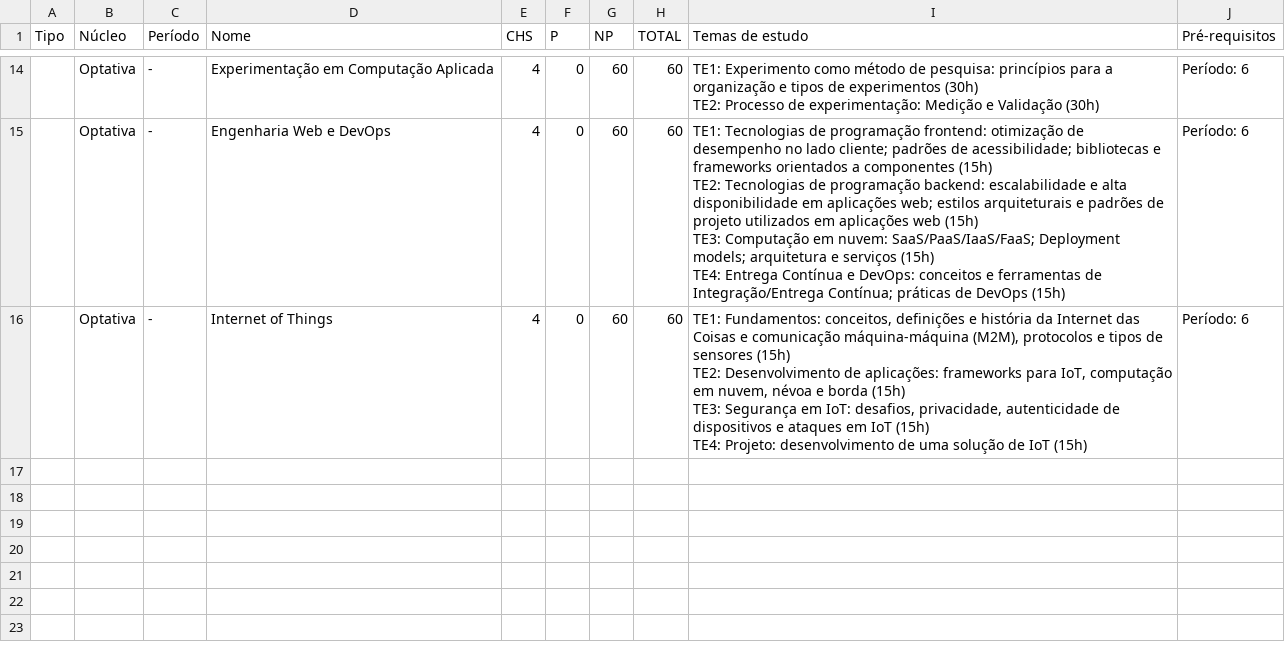
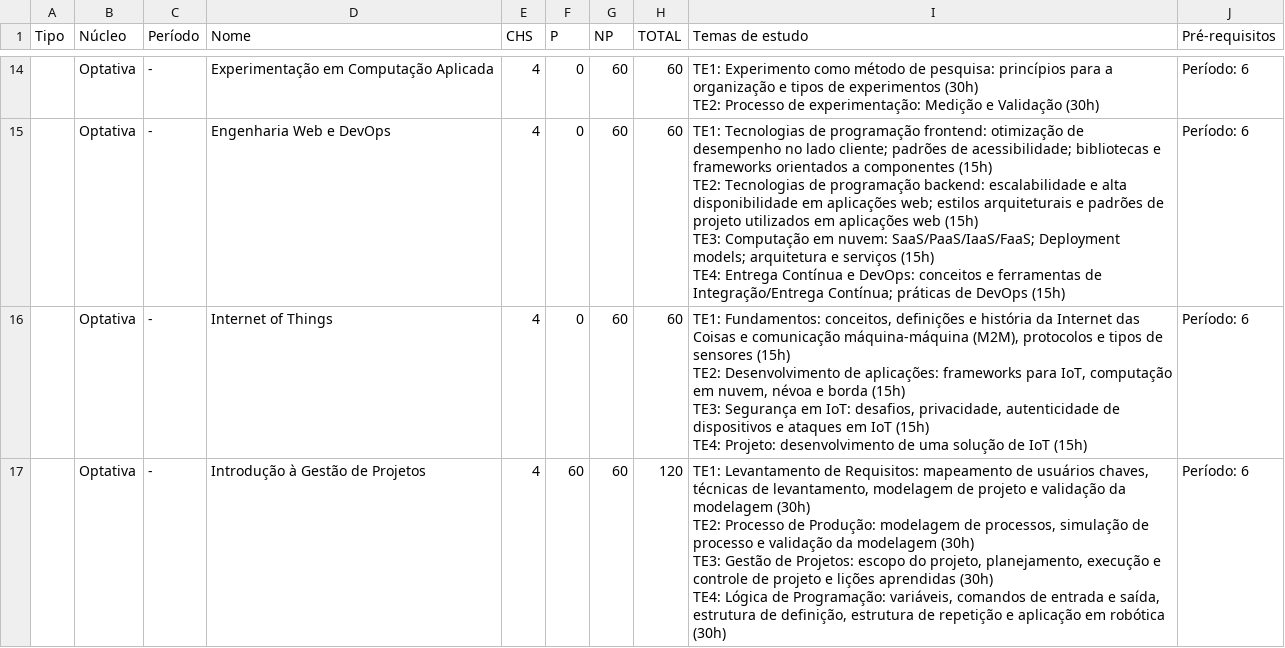
Before and after one commit to watinha/tables-ppc-coens, a CSV file: data/optativas.csv, drawn as a sheet; only a part is shown, gaps mark what is left out.

Commit message:
includes project management curricular unit and percentage values in tables

```diff
--- a/data/optativas.csv
+++ b/data/optativas.csv
@@ -50 +50,5 @@ TE3: Segurança em IoT: desafios, privacidade, autenticidade de dispositivos e a
 TE4: Projeto: desenvolvimento de uma solução de IoT (15h)",Período: 6
+,Optativa,-,Introdução à Gestão de Projetos,4,60,60,120,"TE1: Levantamento de Requisitos: mapeamento de usuários chaves, técnicas de levantamento, modelagem de projeto e validação da modelagem (30h)
+TE2: Processo de Produção: modelagem de processos, simulação de processo e validação da modelagem (30h)
+TE3: Gestão de Projetos: escopo do projeto, planejamento, execução e controle de projeto e lições aprendidas (30h)
+TE4: Lógica de Programação: variáveis, comandos de entrada e saída, estrutura de definição, estrutura de repetição e aplicação em robótica (30h)",Período: 6
```
Also changed, not shown: 5 other files.
